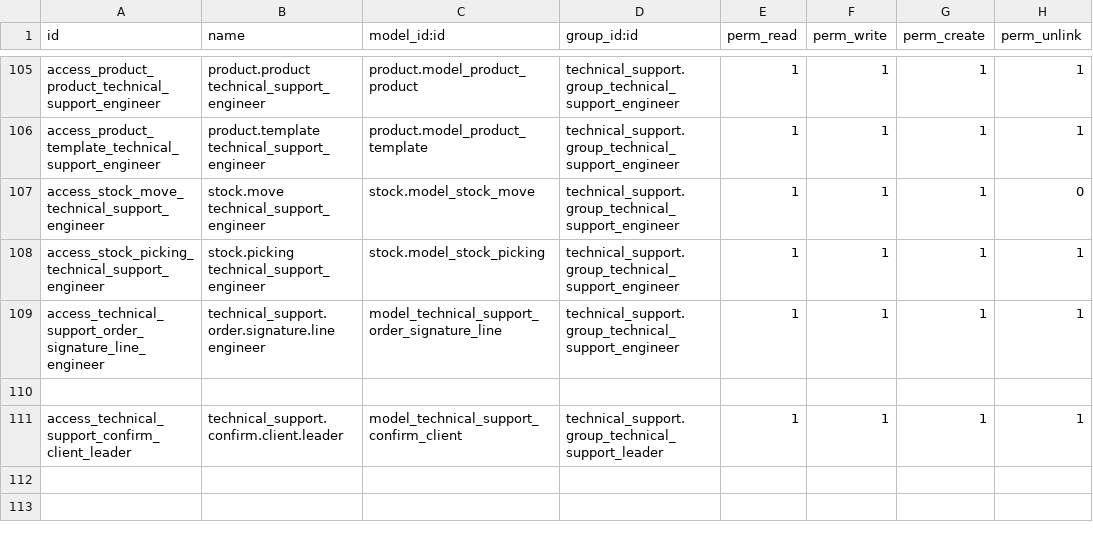
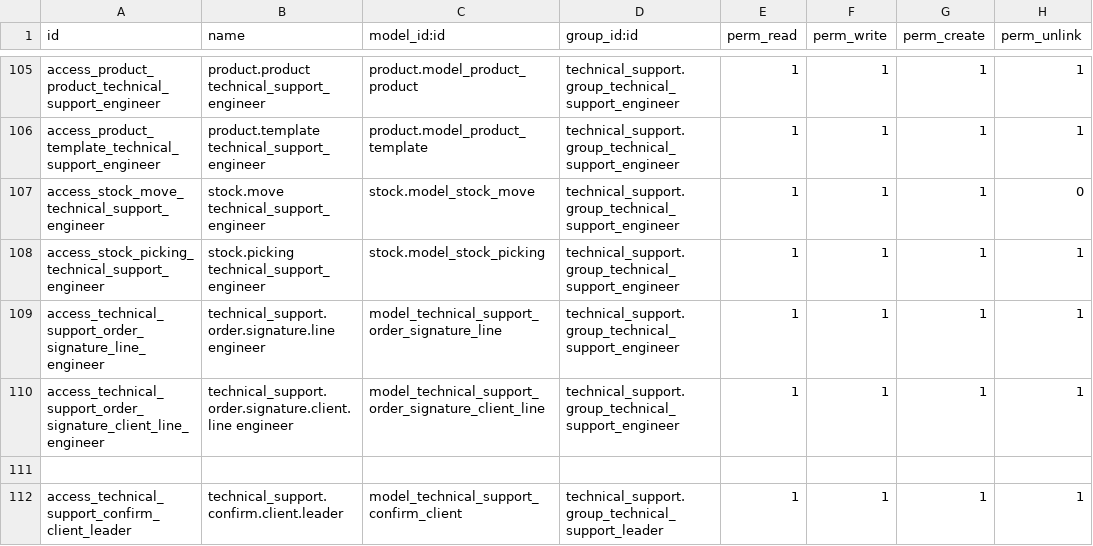
Before and after one commit to xuanox/odoo, a CSV file: technical_support/security/ir.model.access.csv, drawn as a sheet; only a part is shown, gaps mark what is left out; the diff names each change by its address in the sheet, - before the commit and + after, or states it on an @@ line.

Commit message:
Update ir.model.access.csv

```diff
--- a/technical_support/security/ir.model.access.csv
+++ b/technical_support/security/ir.model.access.csv
+row 110: access_technical_support_order_signature_client_line_engineer | technical_support.order.signature.client.line engineer | model_technical_support_order_signature_client_line | technical_support.group_technical_support_engineer | 1 | 1 | 1 | 1
```
